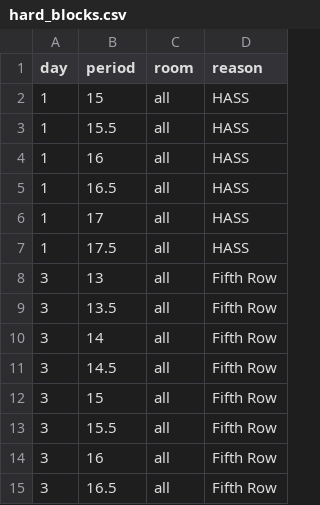
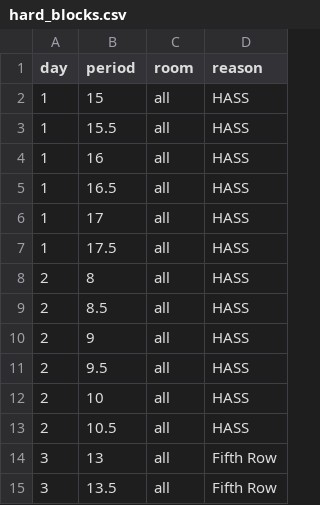
Before and after one commit to vnck/SUTD-Academic-Scheduler, a CSV file: flask-scheduling-server/data/hard_blocks.csv, drawn as a sheet; only a part is shown; the shorter side is filled out with more unchanged rows.

```diff
--- a/flask-scheduling-server/data/hard_blocks.csv
+++ b/flask-scheduling-server/data/hard_blocks.csv
@@ -7,2 +7,8 @@ day,period,room,reason
 1,17.5,all,HASS
+2,8,all,HASS
+2,8.5,all,HASS
+2,9,all,HASS
+2,9.5,all,HASS
+2,10,all,HASS
+2,10.5,all,HASS
 3,13,all,Fifth Row
```
Also changed, not shown: 6 other files.
